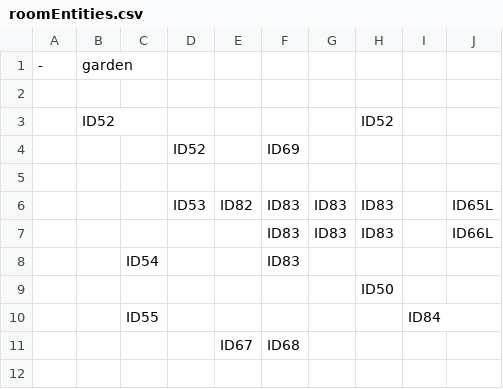
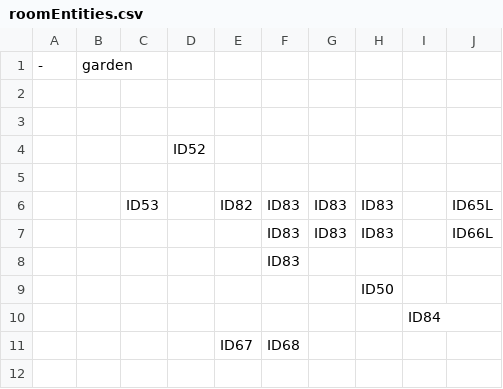
Before and after one commit to SE-ST-1-Grp-7/Zuul, a CSV file: Semesterprojekt/res/presets/roomEntities.csv, drawn as a sheet; only a part is shown.

```diff
--- a/Semesterprojekt/res/presets/roomEntities.csv
+++ b/Semesterprojekt/res/presets/roomEntities.csv
@@ -2,10 +2,10 @@
      ,     ,     ,     ,     ,     ,     ,     ,     ,
-     , ID52,     ,     ,     ,     ,     , ID52,     ,
-     ,     ,     , ID52,     , ID69,     ,     ,     ,
      ,     ,     ,     ,     ,     ,     ,     ,     ,
-     ,     ,     , ID53, ID82, ID83, ID83, ID83,     , ID65L
+     ,     ,     , ID52,     ,     ,     ,     ,     ,
+     ,     ,     ,     ,     ,     ,     ,     ,     ,
+     ,     , ID53,     , ID82, ID83, ID83, ID83,     , ID65L
      ,     ,     ,     ,     , ID83, ID83, ID83,     , ID66L
-     ,     , ID54,     ,     , ID83,     ,     ,     ,
+     ,     ,     ,     ,     , ID83,     ,     ,     ,
      ,     ,     ,     ,     ,     ,     , ID50,     ,
-     ,     , ID55,     ,     ,     ,     ,     , ID84,
+     ,     ,     ,     ,     ,     ,     ,     , ID84,
      ,     ,     ,     , ID67, ID68,     ,     ,     ,
```
Also changed, not shown: 1 other file.
